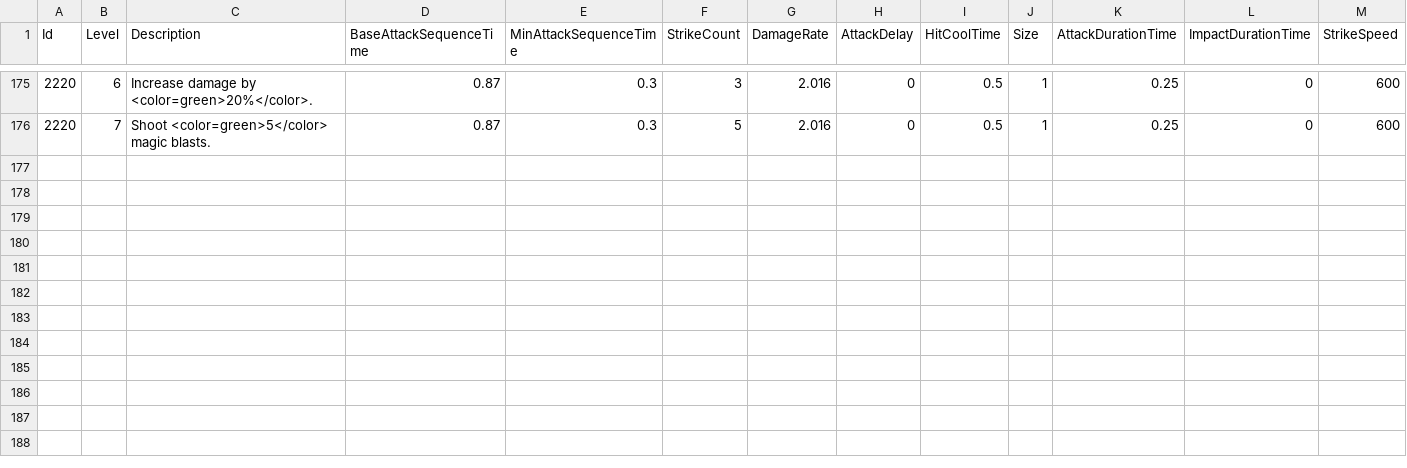
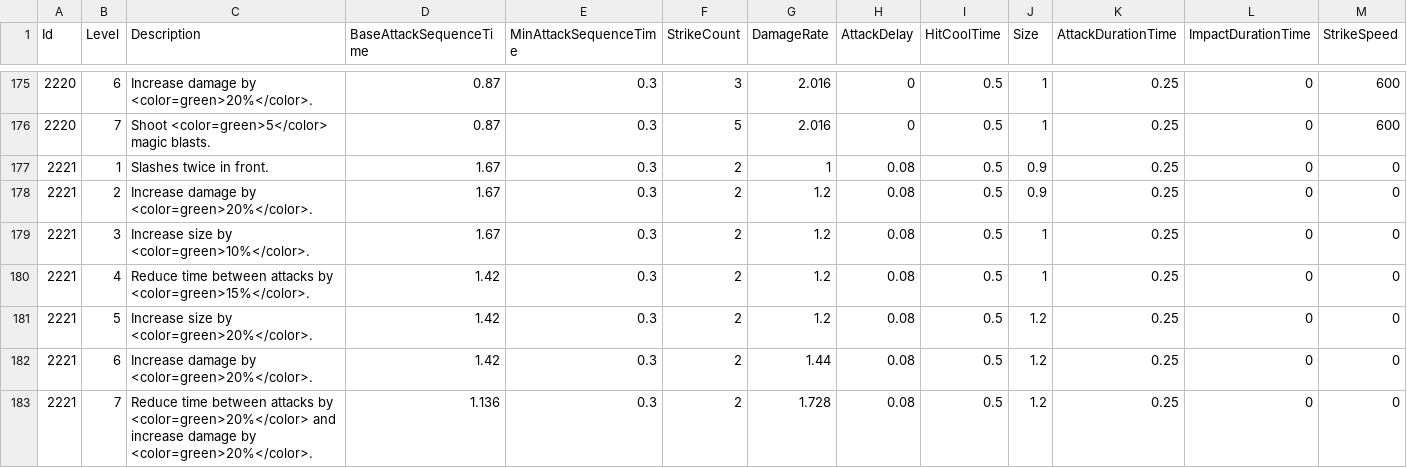
Before and after one commit to KIA-PROGRAMMING-38/HoloCure, a CSV file: HoloCure/Assets/Resources/4_DataTable/WeaponLevelTable.csv, drawn as a sheet; only a part is shown, gaps mark what is left out; rows hold the shown columns only; the diff names each change by its address in the sheet, - before the commit and + after, or states it on an @@ line.

```diff
--- a/HoloCure/Assets/Resources/4_DataTable/WeaponLevelTable.csv
+++ b/HoloCure/Assets/Resources/4_DataTable/WeaponLevelTable.csv
+row 177: 2221 | 1 | Slashes twice in front. | 1.67 | 0.3 | 2 | 1 | 0.08 | 0.5 | 0.9 | 0.25 | 0 | 0
+row 178: 2221 | 2 | Increase damage by <color=green>20%</color>. | 1.67 | 0.3 | 2 | 1.2 | 0.08 | 0.5 | 0.9 | 0.25 | 0 | 0
+row 179: 2221 | 3 | Increase size by <color=green>10%</color>. | 1.67 | 0.3 | 2 | 1.2 | 0.08 | 0.5 | 1 | 0.25 | 0 | 0
+row 180: 2221 | 4 | Reduce time between attacks by <color=green>15%</color>. | 1.42 | 0.3 | 2 | 1.2 | 0.08 | 0.5 | 1 | 0.25 | 0 | 0
+row 181: 2221 | 5 | Increase size by <color=green>20%</color>. | 1.42 | 0.3 | 2 | 1.2 | 0.08 | 0.5 | 1.2 | 0.25 | 0 | 0
+row 182: 2221 | 6 | Increase damage by <color=green>20%</color>. | 1.42 | 0.3 | 2 | 1.44 | 0.08 | 0.5 | 1.2 | 0.25 | 0 | 0
+row 183: 2221 | 7 | Reduce time between attacks by <color=green>20%</color> and increase damage by <color=green>20%</color>. | 1.136 | 0.3 | 2 | 1.728 | 0.08 | 0.5 | 1.2 | 0.25 | 0 | 0
```
Also changed, not shown: HoloCure/Assets/Resources/4_DataTable/Item.csv, HoloCure/Assets/Resources/4_DataTable/SelectIdol.csv, 35 other files.
